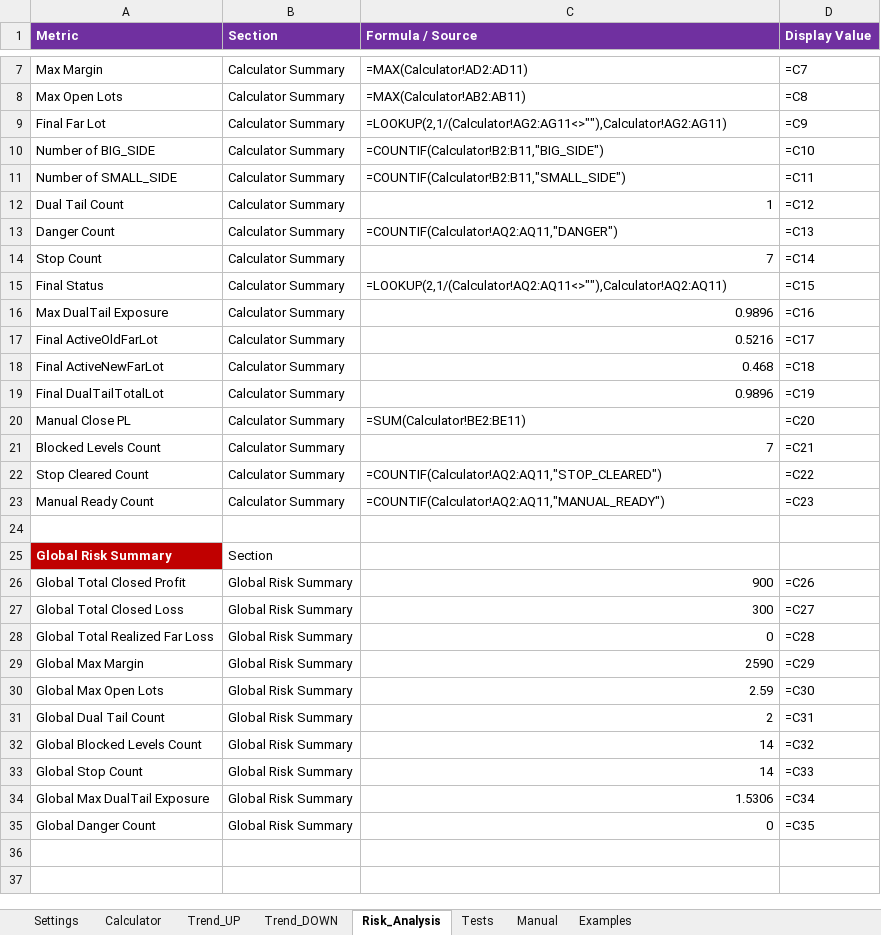
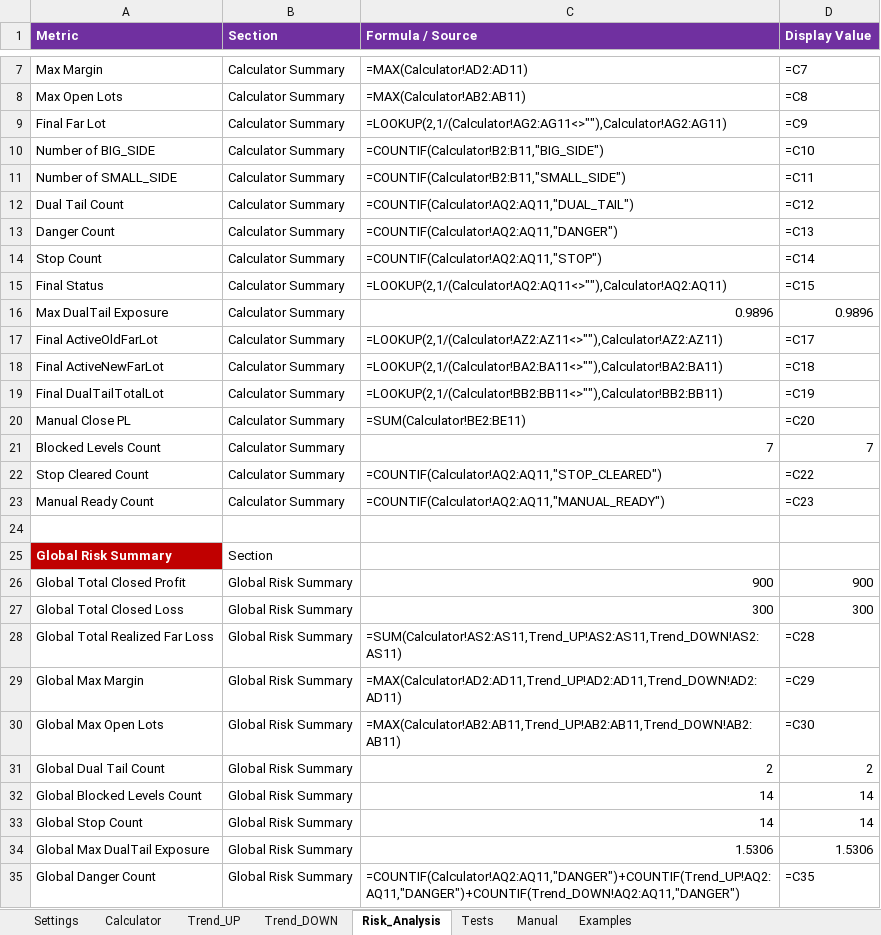
Before and after one commit to ic8812825-maker/chatgpt.com-codex, an Excel workbook: work/MinusLock_SelfCompressing_BigSmall_v2/MinusLock_SelfCompressing_BigSmall_v2.xlsx, sheet Risk_Analysis, drawn as a sheet; only a part is shown, gaps mark what is left out; values as stored, in another font and other column widths than the file's, no borders; formulas without a stored value are shown as written; the diff names each change by its address in the sheet, - before the commit and + after, or states it on an @@ line.

Commit message:
Fix global dual-tail exposure and add settings geometry table

```diff
--- a/work/MinusLock_SelfCompressing_BigSmall_v2/MinusLock_SelfCompressing_BigSmall_v2.xlsx (sheet Risk_Analysis)
+++ b/work/MinusLock_SelfCompressing_BigSmall_v2/MinusLock_SelfCompressing_BigSmall_v2.xlsx (sheet Risk_Analysis)
-C12 (Formula / Source): 1
+C12 (Formula / Source): =COUNTIF(Calculator!AQ2:AQ11,"DUAL_TAIL")
-C14 (Formula / Source): 7
+C14 (Formula / Source): =COUNTIF(Calculator!AQ2:AQ11,"STOP")
-D16 (Display Value): =C16
+D16 (Display Value): 0.9896
-C17 (Formula / Source): 0.5216
+C17 (Formula / Source): =LOOKUP(2,1/(Calculator!AZ2:AZ11<>""),Calculator!AZ2:AZ11)
-C18 (Formula / Source): 0.468
+C18 (Formula / Source): =LOOKUP(2,1/(Calculator!BA2:BA11<>""),Calculator!BA2:BA11)
-C19 (Formula / Source): 0.9896
+C19 (Formula / Source): =LOOKUP(2,1/(Calculator!BB2:BB11<>""),Calculator!BB2:BB11)
-D21 (Display Value): =C21
+D21 (Display Value): 7
-D26 (Display Value): =C26
+D26 (Display Value): 900
-D27 (Display Value): =C27
+D27 (Display Value): 300
-C28 (Formula / Source): 0
+C28 (Formula / Source): =SUM(Calculator!AS2:AS11,Trend_UP!AS2:AS11,Trend_DOWN!AS2:AS11)
-C29 (Formula / Source): 2590
+C29 (Formula / Source): =MAX(Calculator!AD2:AD11,Trend_UP!AD2:AD11,Trend_DOWN!AD2:AD11)
-C30 (Formula / Source): 2.59
+C30 (Formula / Source): =MAX(Calculator!AB2:AB11,Trend_UP!AB2:AB11,Trend_DOWN!AB2:AB11)
-D31 (Display Value): =C31
+D31 (Display Value): 2
-D32 (Display Value): =C32
+D32 (Display Value): 14
-D33 (Display Value): =C33
+D33 (Display Value): 14
-D34 (Display Value): =C34
+D34 (Display Value): 1.5306
-C35 (Formula / Source): 0
+C35 (Formula / Source): =COUNTIF(Calculator!AQ2:AQ11,"DANGER")+COUNTIF(Trend_UP!AQ2:AQ11,"DANGER")+COUNTIF(Trend_DOWN!AQ2:AQ11,"DANGER")
```
Also changed, not shown: sheet Tests, sheet Settings, formulas that keep their value, 4 other files.
